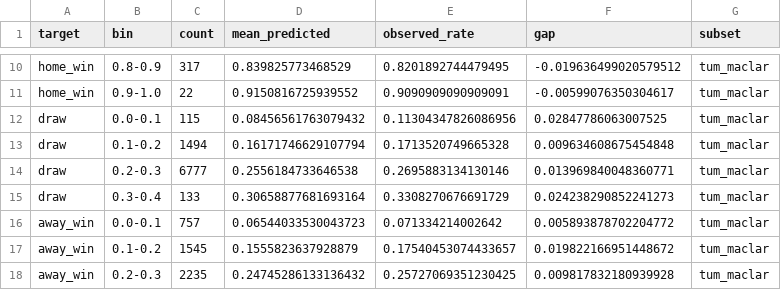
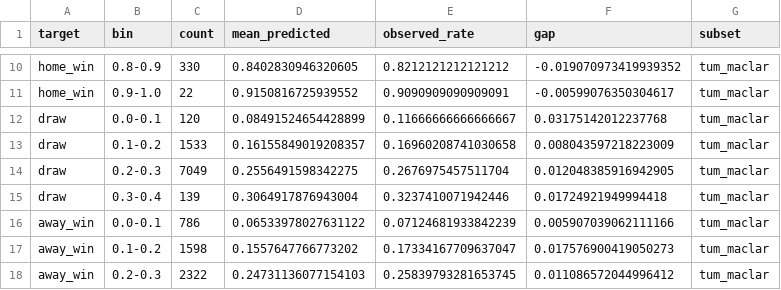
Before and after one commit to ylmzzertann/MyModel, a CSV file: models/calibration_report.csv, drawn as a sheet; only a part is shown, gaps mark what is left out; the diff covers the shown part only; the diff names each change by its address in the sheet, - before the commit and + after, or states it on an @@ line.

```diff
--- a/models/calibration_report.csv
+++ b/models/calibration_report.csv
-C10 (count): 317
+C10 (count): 330
-D10 (mean_predicted): 0.839825773468529
+D10 (mean_predicted): 0.8402830946320605
-E10 (observed_rate): 0.8201892744479495
+E10 (observed_rate): 0.8212121212121212
-F10 (gap): -0.019636499020579512
+F10 (gap): -0.019070973419939352
-C12 (count): 115
+C12 (count): 120
-D12 (mean_predicted): 0.08456561763079432
+D12 (mean_predicted): 0.08491524654428899
-E12 (observed_rate): 0.11304347826086956
+E12 (observed_rate): 0.11666666666666667
-F12 (gap): 0.02847786063007525
+F12 (gap): 0.03175142012237768
-C13 (count): 1494
+C13 (count): 1533
-D13 (mean_predicted): 0.16171746629107794
+D13 (mean_predicted): 0.16155849019208357
-E13 (observed_rate): 0.1713520749665328
+E13 (observed_rate): 0.16960208741030658
-F13 (gap): 0.009634608675454848
+F13 (gap): 0.008043597218223009
-C14 (count): 6777
+C14 (count): 7049
-D14 (mean_predicted): 0.2556184733646538
+D14 (mean_predicted): 0.2556491598342275
-E14 (observed_rate): 0.2695883134130146
+E14 (observed_rate): 0.2676975457511704
-F14 (gap): 0.013969840048360771
+F14 (gap): 0.012048385916942905
-C15 (count): 133
+C15 (count): 139
-D15 (mean_predicted): 0.30658877681693164
+D15 (mean_predicted): 0.3064917876943004
-E15 (observed_rate): 0.3308270676691729
+E15 (observed_rate): 0.3237410071942446
-F15 (gap): 0.024238290852241273
+F15 (gap): 0.01724921949994418
-C16 (count): 757
+C16 (count): 786
-D16 (mean_predicted): 0.06544033530043723
+D16 (mean_predicted): 0.06533978027631122
-E16 (observed_rate): 0.071334214002642
+E16 (observed_rate): 0.07124681933842239
-F16 (gap): 0.005893878702204772
+F16 (gap): 0.005907039062111166
-C17 (count): 1545
+C17 (count): 1598
-D17 (mean_predicted): 0.1555823637928879
+D17 (mean_predicted): 0.1557647766773202
-E17 (observed_rate): 0.17540453074433657
+E17 (observed_rate): 0.17334167709637047
-F17 (gap): 0.019822166951448672
+F17 (gap): 0.017576900419050273
-C18 (count): 2235
+C18 (count): 2322
-D18 (mean_predicted): 0.24745286133136432
+D18 (mean_predicted): 0.24731136077154103
-E18 (observed_rate): 0.25727069351230425
+E18 (observed_rate): 0.25839793281653745
-F18 (gap): 0.009817832180939928
+F18 (gap): 0.011086572044996412
```
Also changed, not shown: 76 edited cells elsewhere in this file, models/canli_performans.csv, reports/guncelleme_gecmisi.csv, 7 other files.
